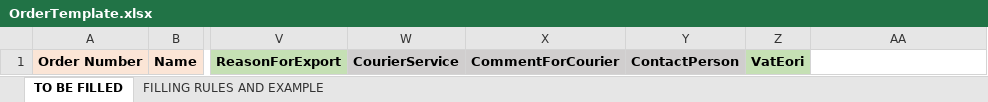
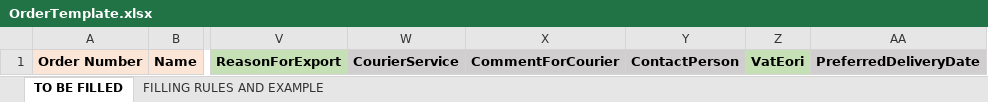
Before and after one commit to IgorGorunov/WAPI-UI, an Excel workbook: public/OrderTemplate.xlsx, sheet TO BE FILLED, drawn as a sheet; only a part is shown, gaps mark what is left out; values as stored, in another font and other column widths than the file's, no borders; the diff names each change by its address in the sheet, - before the commit and + after, or states it on an @@ line.

```diff
--- a/public/OrderTemplate.xlsx (sheet TO BE FILLED)
+++ b/public/OrderTemplate.xlsx (sheet TO BE FILLED)
-AA1: (empty)
+AA1: PreferredDeliveryDate
-AA1 fill: none
+AA1 fill: #D0CECE
```
Also changed, not shown: sheet FILLING RULES AND EXAMPLE, 16 other files.
